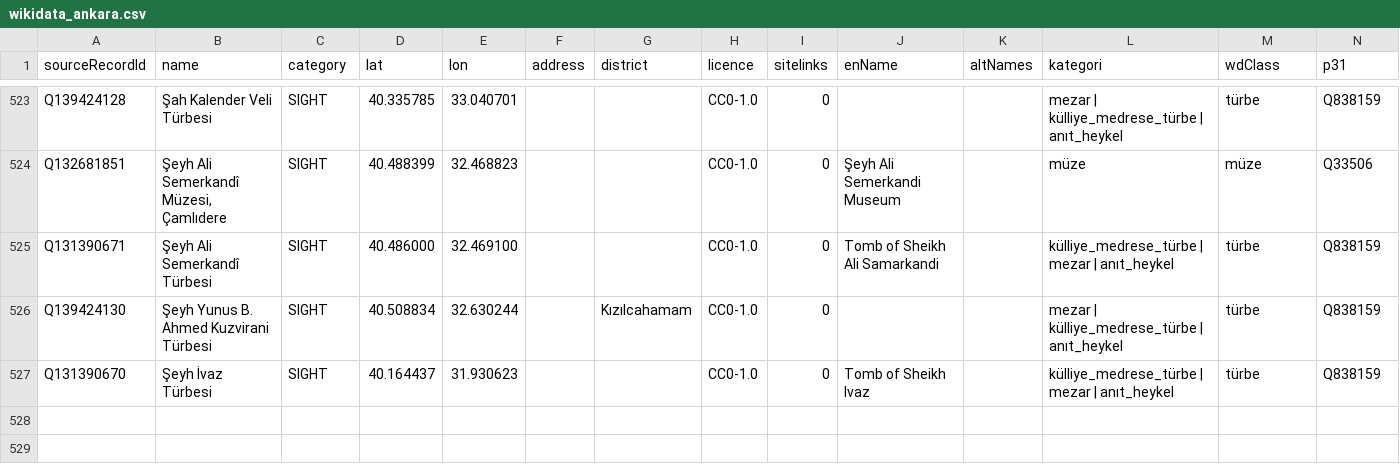
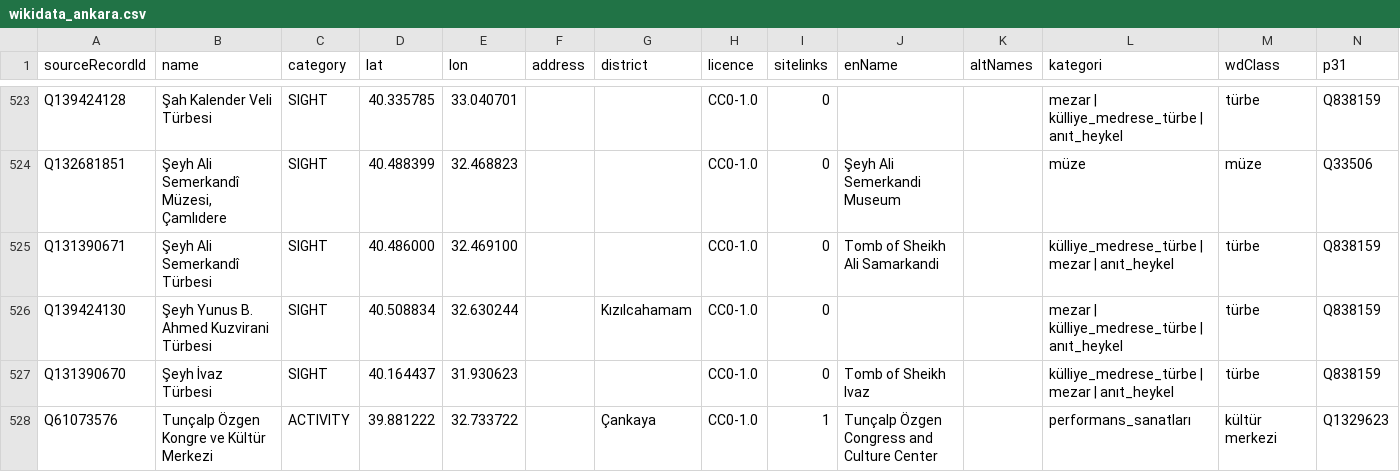
Before and after one commit to gkhnocak-dot/yumapai-web, a CSV file: wikidata_ankara.csv, drawn as a sheet; only a part is shown, gaps mark what is left out.

```diff
--- a/wikidata_ankara.csv
+++ b/wikidata_ankara.csv
@@ -527 +527,2 @@ Q139424130,Şeyh Yunus B. Ahmed Kuzvirani Türbesi,SIGHT,40.508834,32.630244,,K
 Q131390670,Şeyh İvaz Türbesi,SIGHT,40.164437,31.930623,,,CC0-1.0,0,Tomb of Sheikh Ivaz,,külliye_medrese_türbe | mezar | anıt_heykel,türbe,Q838159
+Q61073576,Tunçalp Özgen Kongre ve Kültür Merkezi,ACTIVITY,39.881222,32.733722,,Çankaya,CC0-1.0,1,Tunçalp Özgen Congress and Culture Center,,performans_sanatları,kültür merkezi,Q1329623
```
Also changed, not shown: wikidata_antalya.csv, wikidata_istanbul.csv.
